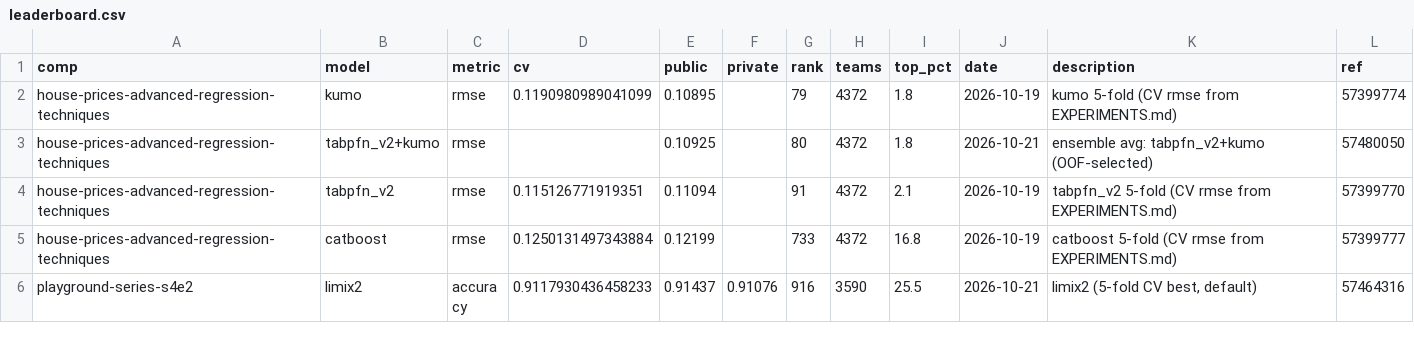
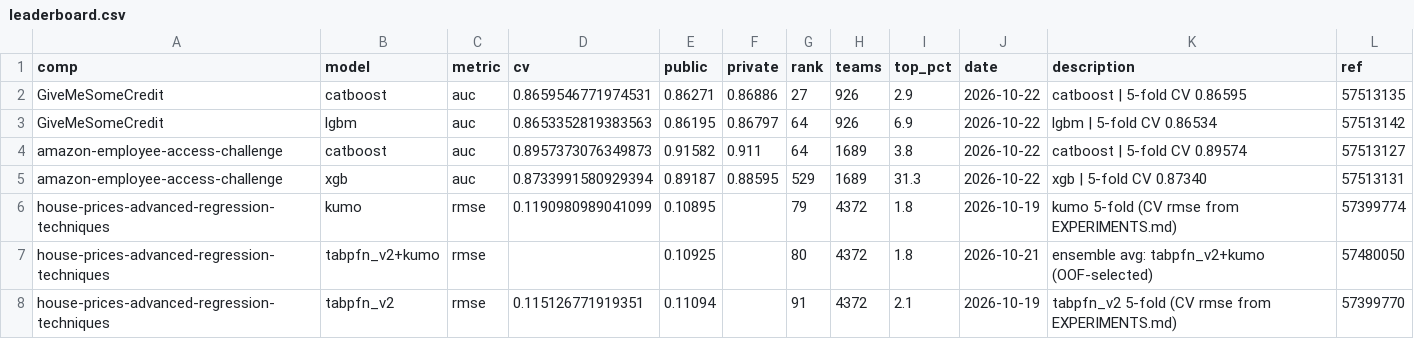
Before and after one commit to Aiden-Jeon/kaggle-master, a CSV file: results/leaderboard.csv, drawn as a sheet; only a part is shown; the shorter side is filled out with more unchanged rows; the diff names each change by its address in the sheet, - before the commit and + after, or states it on an @@ line.

Commit message:
km lb: 제출이 없는 대회 처리, TabArena 대회 실행·제출 결과 기록
- submissions(): 제출이 없으면 kaggle CLI 가 JSON 대신 "No submissions found" 를 출력 → 빈 목록으로 처리
- results.csv: Databricks 에서 돌린 amazon-employee-access-challenge, GiveMeSomeCredit 5-fold 결과 12행
- leaderboard.csv: 두 대회 제출 4건 (GiveMeSomeCredit catboost 27/926, amazon catboost 64/1689)

(databricks-air-tabarena 작업 트리의 미커밋 변경을 km 구조로 옮김)

Co-authored-by: Isaac <no-reply@databricks.com>

```diff
--- a/results/leaderboard.csv
+++ b/results/leaderboard.csv
+row 2: GiveMeSomeCredit | catboost | auc | 0.8659546771974531 | 0.86271 | 0.86886 | 27 | 926 | 2.9 | 2026-10-22 | catboost | 5-fold CV 0.86595 | 57513135
+row 3: GiveMeSomeCredit | lgbm | auc | 0.8653352819383563 | 0.86195 | 0.86797 | 64 | 926 | 6.9 | 2026-10-22 | lgbm | 5-fold CV 0.86534 | 57513142
+row 4: amazon-employee-access-challenge | catboost | auc | 0.8957373076349873 | 0.91582 | 0.911 | 64 | 1689 | 3.8 | 2026-10-22 | catboost | 5-fold CV 0.89574 | 57513127
+row 5: amazon-employee-access-challenge | xgb | auc | 0.8733991580929394 | 0.89187 | 0.88595 | 529 | 1689 | 31.3 | 2026-10-22 | xgb | 5-fold CV 0.87340 | 57513131
```
Also changed, not shown: results/results.csv, 1 other file.
